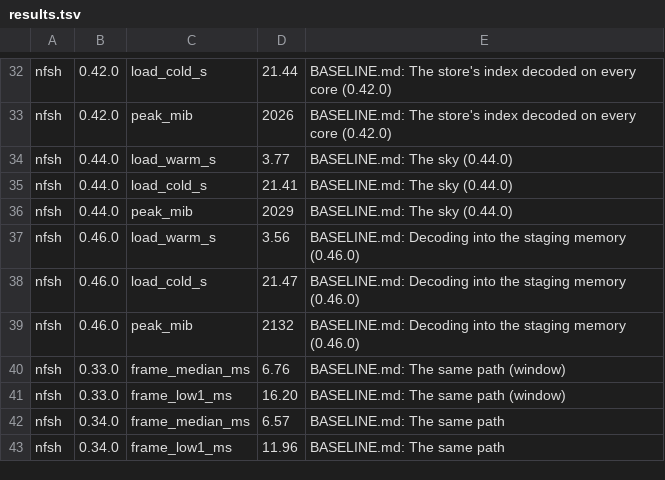
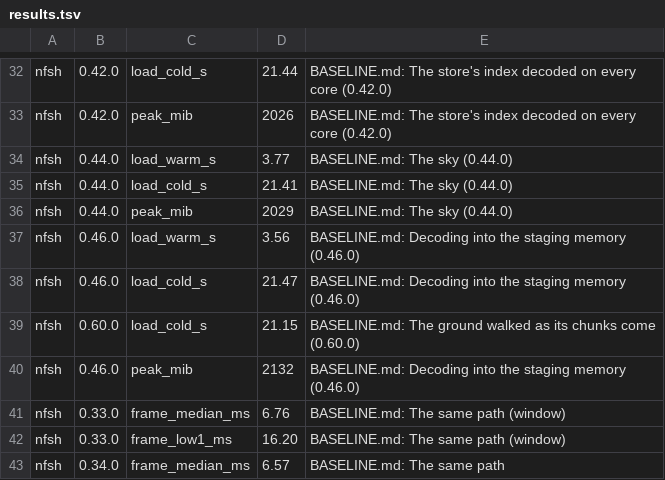
Before and after one commit to cmprssd/nfsh, a TSV file: bench/results.tsv, drawn as a sheet; only a part is shown, gaps mark what is left out; the shorter side is filled out with more unchanged rows.

```diff
--- a/bench/results.tsv
+++ b/bench/results.tsv
@@ -38,2 +38,3 @@ nfsh	0.46.0	load_warm_s	3.56	BASELINE.md: Decoding into the staging memory (0.46
 nfsh	0.46.0	load_cold_s	21.47	BASELINE.md: Decoding into the staging memory (0.46.0)
+nfsh	0.60.0	load_cold_s	21.15	BASELINE.md: The ground walked as its chunks come (0.60.0)
 nfsh	0.46.0	peak_mib	2132	BASELINE.md: Decoding into the staging memory (0.46.0)
```
Also changed, not shown: 9 other files.
